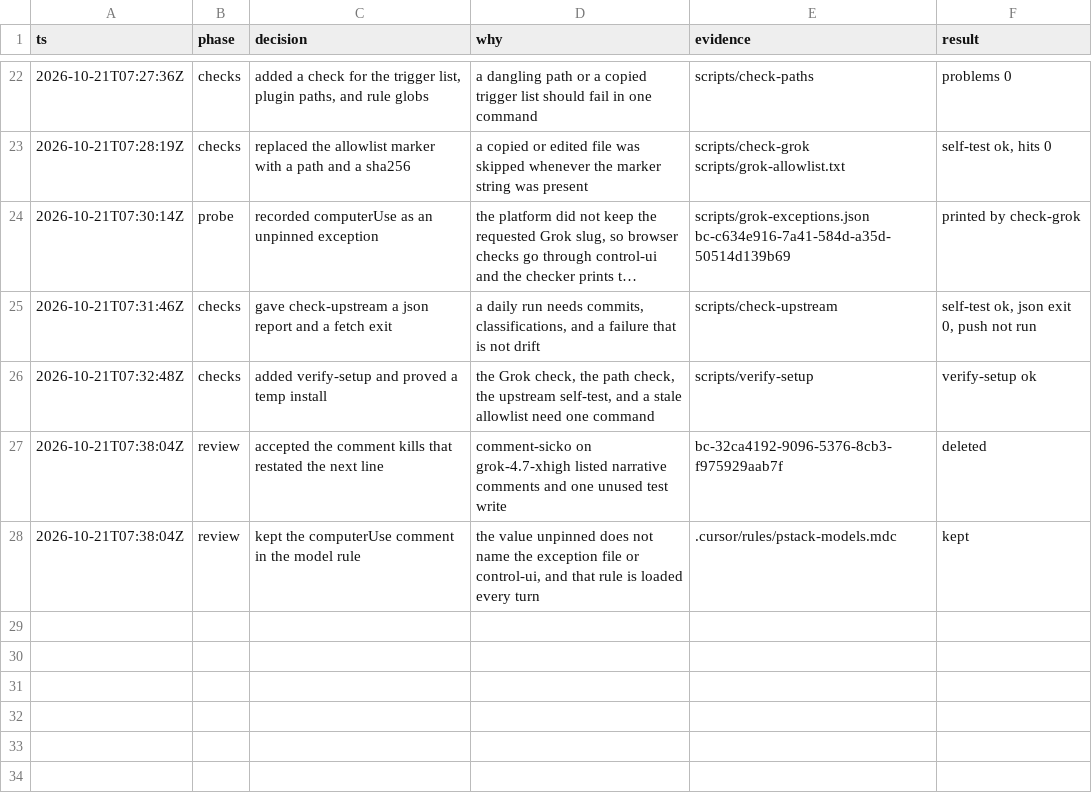
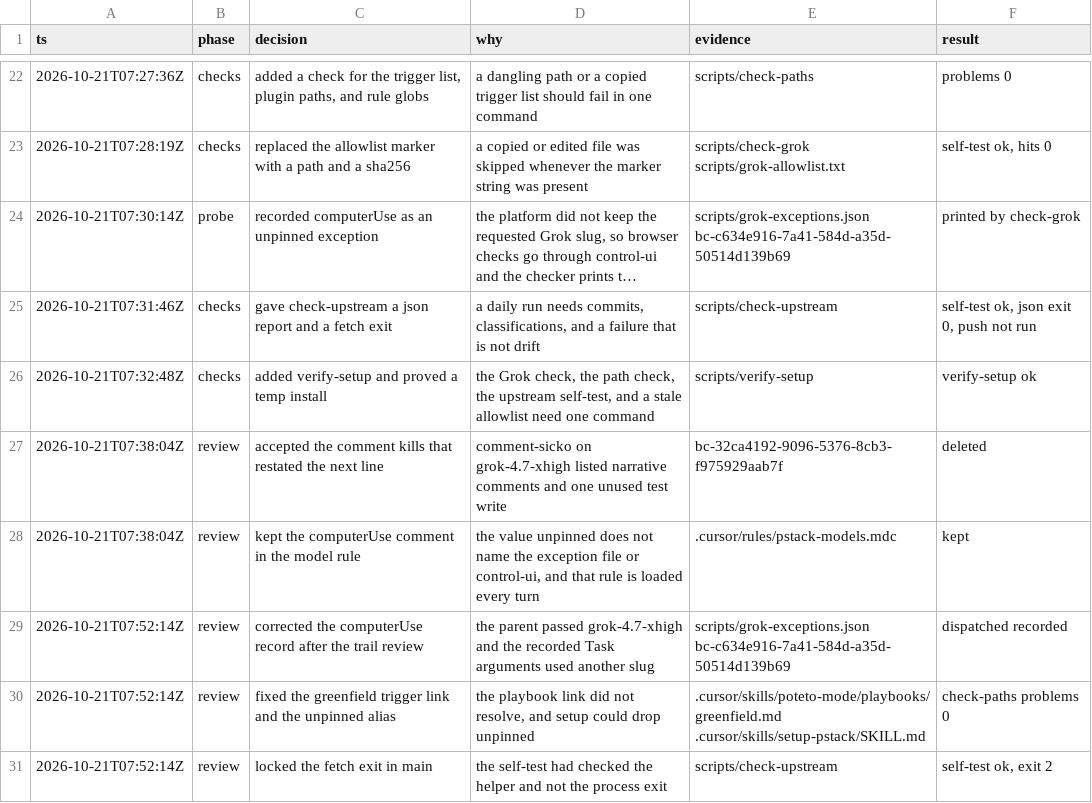
Before and after one commit to anas-yousef/pstack-grok, a TSV file: decisions.tsv, drawn as a sheet; only a part is shown, gaps mark what is left out; long unchanged cells end in …; the diff names each change by its address in the sheet, - before the commit and + after, or states it on an @@ line.

```diff
--- a/decisions.tsv
+++ b/decisions.tsv
+row 29: 2026-10-21T07:52:14Z | review | corrected the computerUse record after the trail review | the parent passed grok-4.7-xhigh and the recorded Task arguments used another slug | scripts/grok-exceptions.json bc-c634e916-7a41-584d-a35d-50514d139b69 | dispatched recorded
+row 30: 2026-10-21T07:52:14Z | review | fixed the greenfield trigger link and the unpinned alias | the playbook link did not resolve, and setup could drop unpinned | .cursor/skills/poteto-mode/playbooks/greenfield.md .cursor/skills/setup-pstack/SKILL.md | check-paths problems 0
+row 31: 2026-10-21T07:52:14Z | review | locked the fetch exit in main | the self-test had checked the helper and not the process exit | scripts/check-upstream | self-test ok, exit 2
```
Also changed, not shown: 9 other files.
